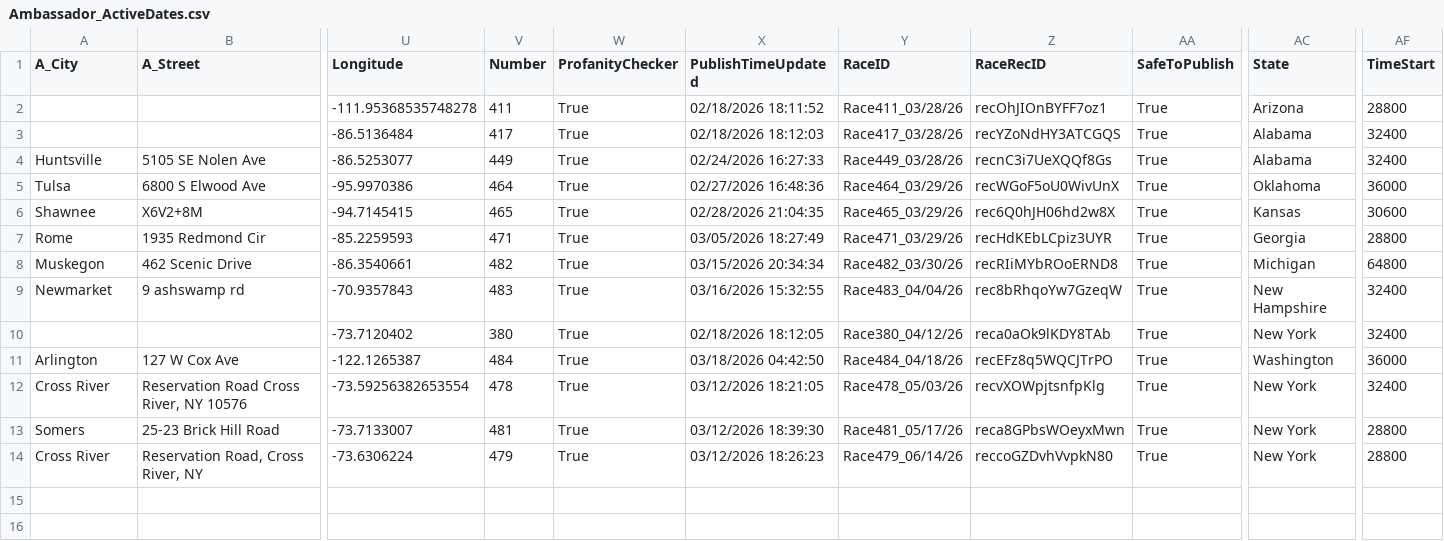
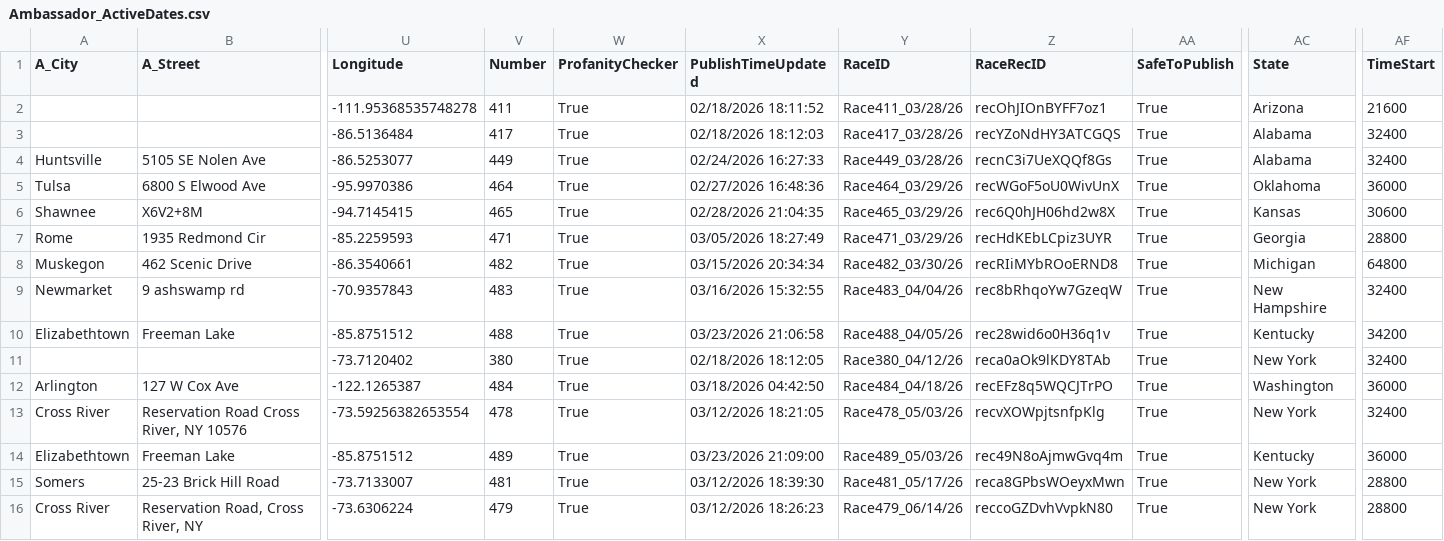
Before and after one commit to kyle-kemper/test-map, a CSV file: Ambassador_ActiveDates.csv, drawn as a sheet; only a part is shown, gaps mark what is left out; rows hold the shown columns only; the diff names each change by its address in the sheet, - before the commit and + after, or states it on an @@ line.

```diff
--- a/Ambassador_ActiveDates.csv
+++ b/Ambassador_ActiveDates.csv
-AF2 (TimeStart): 28800
+AF2 (TimeStart): 21600
+row 10: Elizabethtown | Freeman Lake | -85.8751512 | 488 | True | 03/23/2026 21:06:58 | Race488_04/05/26 | rec28wid6o0H36q1v | True | Kentucky | 34200
+row 14: Elizabethtown | Freeman Lake | -85.8751512 | 489 | True | 03/23/2026 21:09:00 | Race489_05/03/26 | rec49N8oAjmwGvq4m | True | Kentucky | 36000
```
